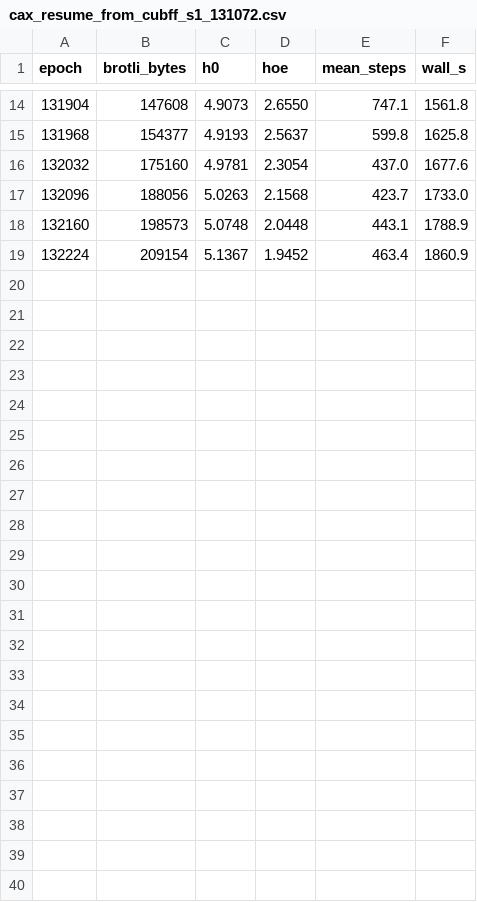
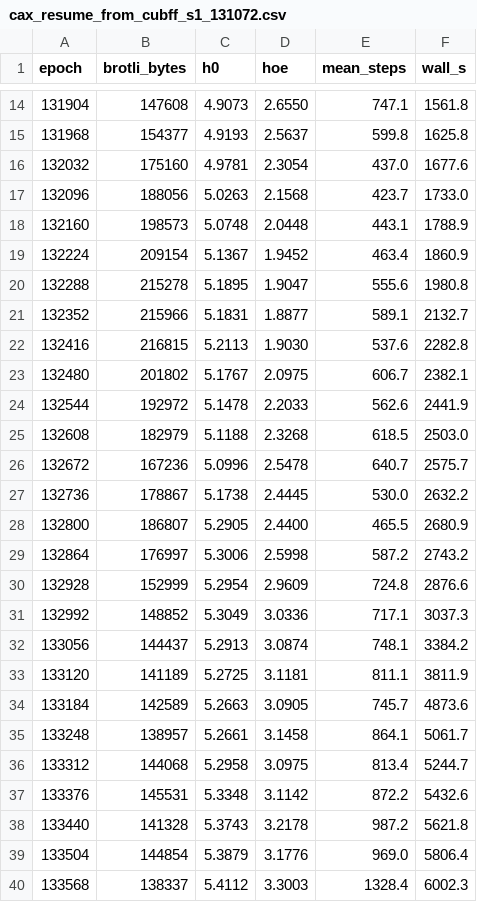
Before and after one commit to maxencefaldor/cax, a CSV file: notes/experiments/results/cax_resume_from_cubff_s1_131072.csv, drawn as a sheet; only a part is shown, gaps mark what is left out; the diff names each change by its address in the sheet, - before the commit and + after, or states it on an @@ line.

Commit message:
Notes: collapse scans, re-emergence, CAX continuation, checkpoints
Detector scans of the seed-1 collapse (5,495 replicators at 172k, 106 at 176k,
0 at 180k) and the 184k rebound, which is a new palindromic lineage rather
than a recovery; the CAX continuation of cubff's takeover over 2,500 epochs;
partial CAX seeded-takeover results; the six checkpoints for further analysis
on the server.

```diff
--- a/notes/experiments/results/cax_resume_from_cubff_s1_131072.csv
+++ b/notes/experiments/results/cax_resume_from_cubff_s1_131072.csv
+row 20: 132288 | 215278 | 5.1895 | 1.9047 | 555.6 | 1980.8
+row 21: 132352 | 215966 | 5.1831 | 1.8877 | 589.1 | 2132.7
+row 22: 132416 | 216815 | 5.2113 | 1.9030 | 537.6 | 2282.8
+row 23: 132480 | 201802 | 5.1767 | 2.0975 | 606.7 | 2382.1
+row 24: 132544 | 192972 | 5.1478 | 2.2033 | 562.6 | 2441.9
+row 25: 132608 | 182979 | 5.1188 | 2.3268 | 618.5 | 2503.0
+row 26: 132672 | 167236 | 5.0996 | 2.5478 | 640.7 | 2575.7
+row 27: 132736 | 178867 | 5.1738 | 2.4445 | 530.0 | 2632.2
+row 28: 132800 | 186807 | 5.2905 | 2.4400 | 465.5 | 2680.9
+row 29: 132864 | 176997 | 5.3006 | 2.5998 | 587.2 | 2743.2
+row 30: 132928 | 152999 | 5.2954 | 2.9609 | 724.8 | 2876.6
+row 31: 132992 | 148852 | 5.3049 | 3.0336 | 717.1 | 3037.3
+row 32: 133056 | 144437 | 5.2913 | 3.0874 | 748.1 | 3384.2
+row 33: 133120 | 141189 | 5.2725 | 3.1181 | 811.1 | 3811.9
+row 34: 133184 | 142589 | 5.2663 | 3.0905 | 745.7 | 4873.6
+row 35: 133248 | 138957 | 5.2661 | 3.1458 | 864.1 | 5061.7
+row 36: 133312 | 144068 | 5.2958 | 3.0975 | 813.4 | 5244.7
+row 37: 133376 | 145531 | 5.3348 | 3.1142 | 872.2 | 5432.6
+row 38: 133440 | 141328 | 5.3743 | 3.2178 | 987.2 | 5621.8
+row 39: 133504 | 144854 | 5.3879 | 3.1776 | 969.0 | 5806.4
+row 40: 133568 | 138337 | 5.4112 | 3.3003 | 1328.4 | 6002.3
```
Also changed, not shown: notes/experiments/results/cax_seeded_8192_partial.csv, 13 other files.
